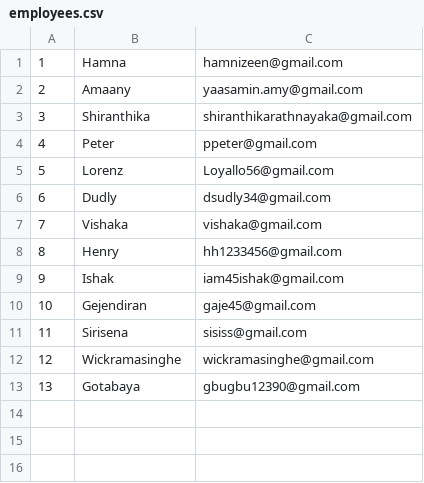
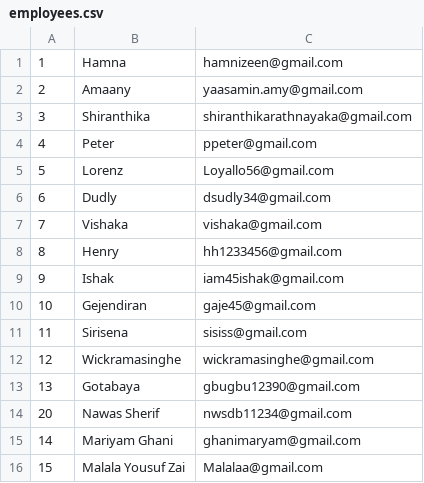
Before and after one commit to HamniZeen/Digitizing-Equipment-Management-System-for-Aviation-Industry-in-Sri-Lanka, a CSV file: employees.csv, drawn as a sheet.

```diff
--- a/employees.csv
+++ b/employees.csv
@@ -13 +13,4 @@
 13,Gotabaya,gbugbu12390@gmail.com
+20,Nawas Sherif,nwsdb11234@gmail.com
+14,Mariyam Ghani,ghanimaryam@gmail.com
+15,Malala Yousuf Zai,Malalaa@gmail.com
```
Also changed, not shown: CheckedIn_data_TOOL.csv, Scanned_data_EMPLOYEE.csv, 20 other files.
